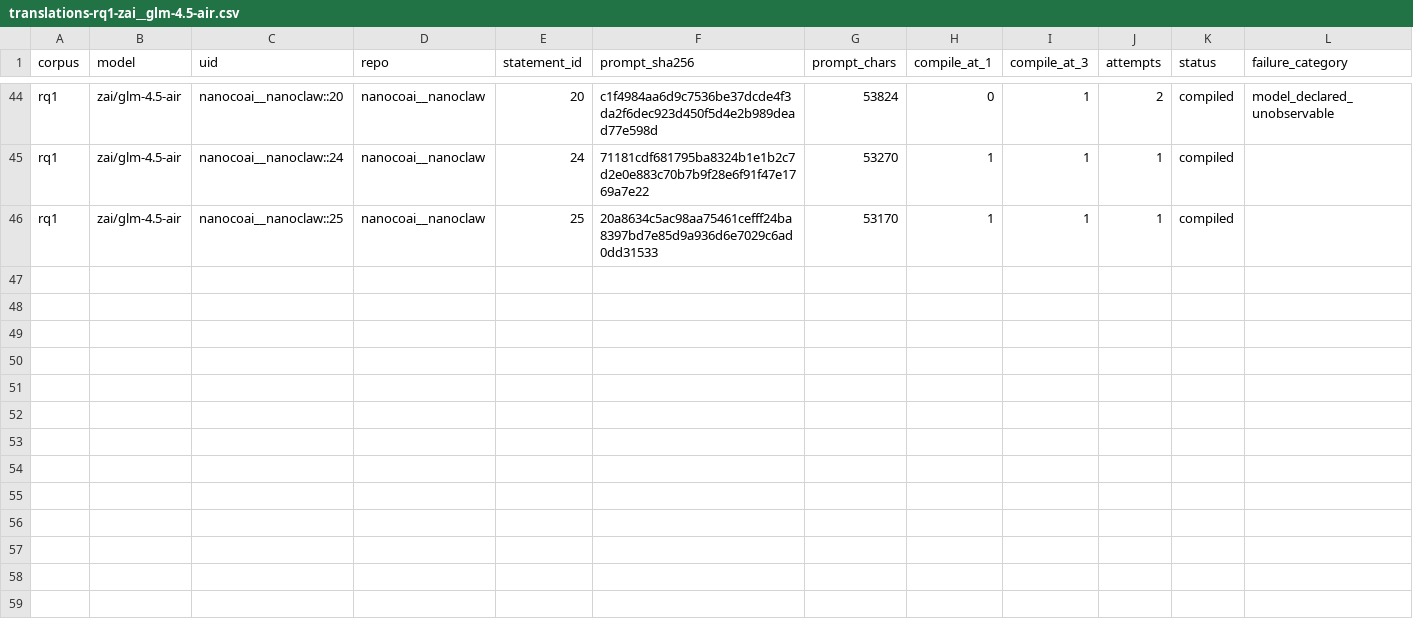
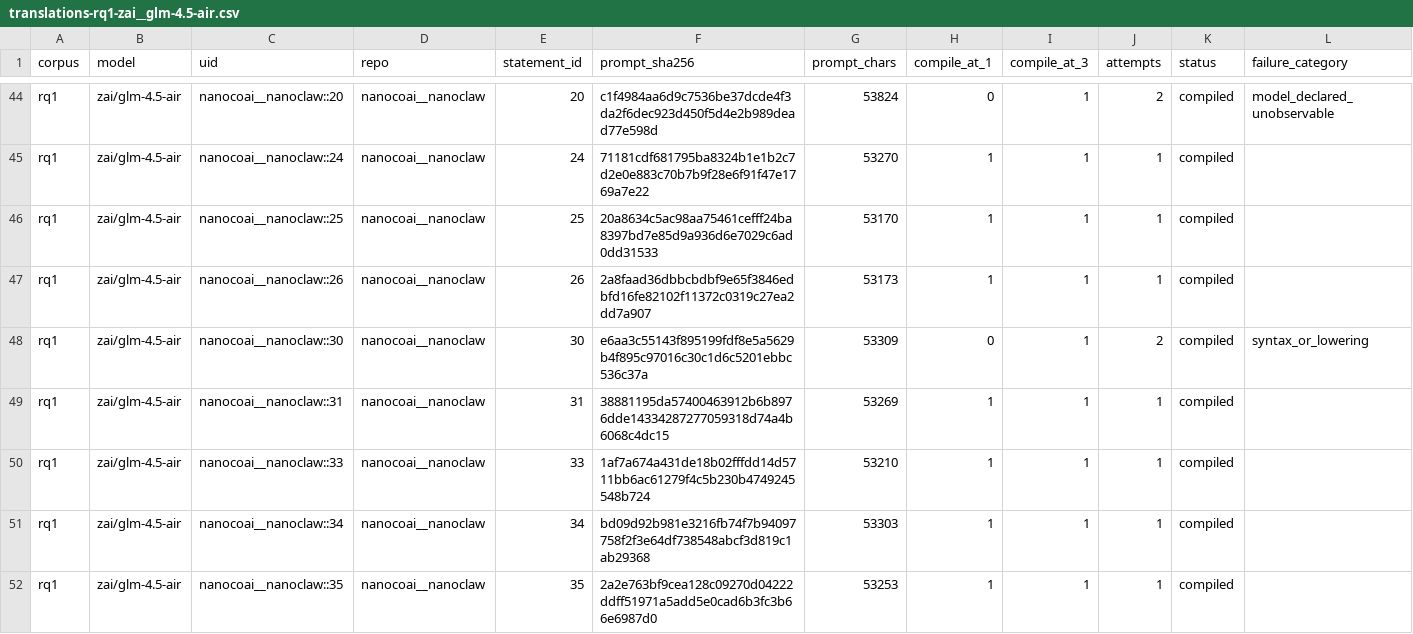
Before and after one commit to eunomia-bpf/ActPlane, a CSV file: docs/empirical-study/translation-models/translations-rq1-zai__glm-4.5-air.csv, drawn as a sheet; only a part is shown, gaps mark what is left out; rows hold the shown columns only; the diff names each change by its address in the sheet, - before the commit and + after, or states it on an @@ line.

```diff
--- a/docs/empirical-study/translation-models/translations-rq1-zai__glm-4.5-air.csv
+++ b/docs/empirical-study/translation-models/translations-rq1-zai__glm-4.5-air.csv
+row 47: rq1 | zai/glm-4.5-air | nanocoai__nanoclaw::26 | nanocoai__nanoclaw | 26 | 2a8faad36dbbcbdbf9e65f3846edbfd16fe82102f11372c0319c27ea2dd7a907 | 53173 | 1 | 1 | 1 | compiled
+row 48: rq1 | zai/glm-4.5-air | nanocoai__nanoclaw::30 | nanocoai__nanoclaw | 30 | e6aa3c55143f895199fdf8e5a5629b4f895c97016c30c1d6c5201ebbc536c37a | 53309 | 0 | 1 | 2 | compiled | syntax_or_lowering
+row 49: rq1 | zai/glm-4.5-air | nanocoai__nanoclaw::31 | nanocoai__nanoclaw | 31 | 38881195da57400463912b6b8976dde14334287277059318d74a4b6068c4dc15 | 53269 | 1 | 1 | 1 | compiled
+row 50: rq1 | zai/glm-4.5-air | nanocoai__nanoclaw::33 | nanocoai__nanoclaw | 33 | 1af7a674a431de18b02fffdd14d5711bb6ac61279f4c5b230b4749245548b724 | 53210 | 1 | 1 | 1 | compiled
+row 51: rq1 | zai/glm-4.5-air | nanocoai__nanoclaw::34 | nanocoai__nanoclaw | 34 | bd09d92b981e3216fb74f7b94097758f2f3e64df738548abcf3d819c1ab29368 | 53303 | 1 | 1 | 1 | compiled
+row 52: rq1 | zai/glm-4.5-air | nanocoai__nanoclaw::35 | nanocoai__nanoclaw | 35 | 2a2e763bf9cea128c09270d04222ddff51971a5add5e0cad6b3fc3b66e6987d0 | 53253 | 1 | 1 | 1 | compiled
```
Also changed, not shown: docs/empirical-study/translation-models/failures.csv, docs/empirical-study/translation-models/translations-rq1-gpt-6-astra.csv, 10 other files.
